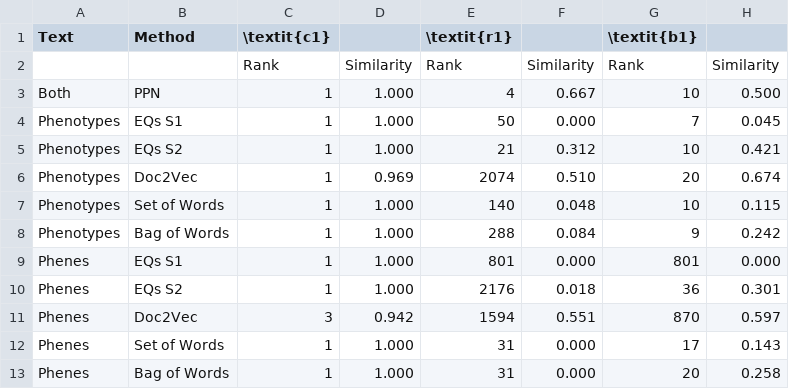
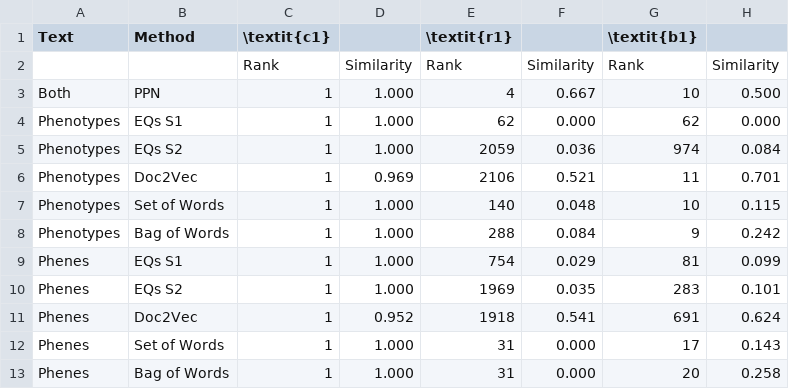
Before and after one commit to irbraun/phenologs, a CSV file: tables/table4_pathway_example.csv, drawn as a sheet.

Commit message:
updating tables

```diff
--- a/tables/table4_pathway_example.csv
+++ b/tables/table4_pathway_example.csv
@@ -3,10 +3,10 @@
 Both,PPN,1,1.000,4,0.667,10,0.500
-Phenotypes,EQs S1,1,1.000,50,0.000,7,0.045
-Phenotypes,EQs S2,1,1.000,21,0.312,10,0.421
-Phenotypes,Doc2Vec,1,0.969,2074,0.510,20,0.674
+Phenotypes,EQs S1,1,1.000,62,0.000,62,0.000
+Phenotypes,EQs S2,1,1.000,2059,0.036,974,0.084
+Phenotypes,Doc2Vec,1,0.969,2106,0.521,11,0.701
 Phenotypes,Set of Words,1,1.000,140,0.048,10,0.115
 Phenotypes,Bag of Words,1,1.000,288,0.084,9,0.242
-Phenes,EQs S1,1,1.000,801,0.000,801,0.000
-Phenes,EQs S2,1,1.000,2176,0.018,36,0.301
-Phenes,Doc2Vec,3,0.942,1594,0.551,870,0.597
+Phenes,EQs S1,1,1.000,754,0.029,81,0.099
+Phenes,EQs S2,1,1.000,1969,0.035,283,0.101
+Phenes,Doc2Vec,1,0.952,1918,0.541,691,0.624
 Phenes,Set of Words,1,1.000,31,0.000,17,0.143
```
Also changed, not shown: tables/table5_classification_task_results.csv, 20 other files.
